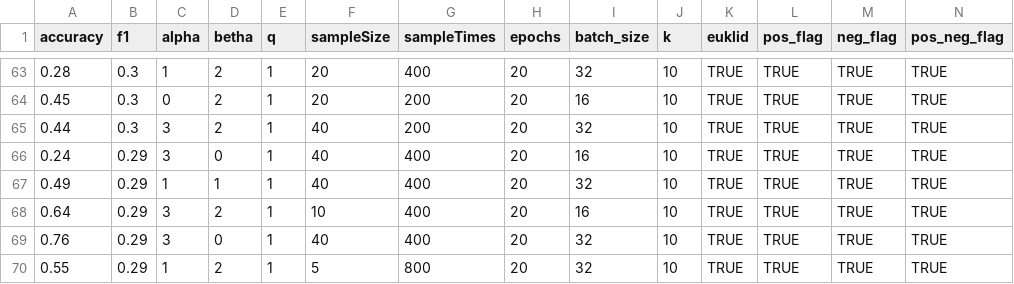
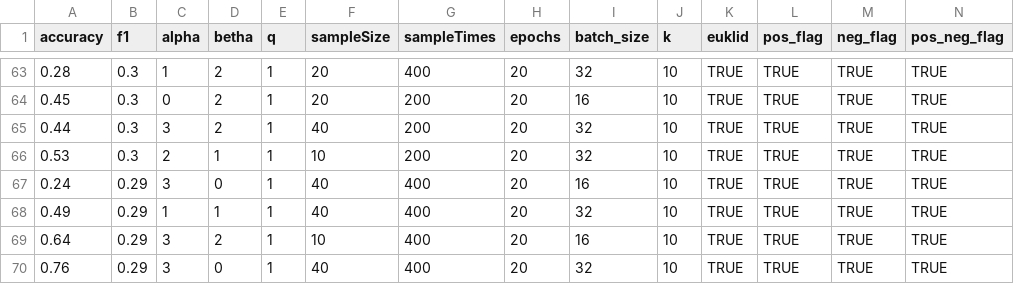
Before and after one commit to ThioRedoxin/Uploader, a CSV file: summary.csv, drawn as a sheet; only a part is shown, gaps mark what is left out; the shorter side is filled out with more unchanged rows; rows hold the shown columns only; the diff names each change by its address in the sheet, - before the commit and + after, or states it on an @@ line.

Commit message:
new update

```diff
--- a/summary.csv
+++ b/summary.csv
+row 66: 0.53 | 0.3 | 2 | 1 | 1 | 10 | 200 | 20 | 32 | 10 | TRUE | TRUE | TRUE | TRUE
```
